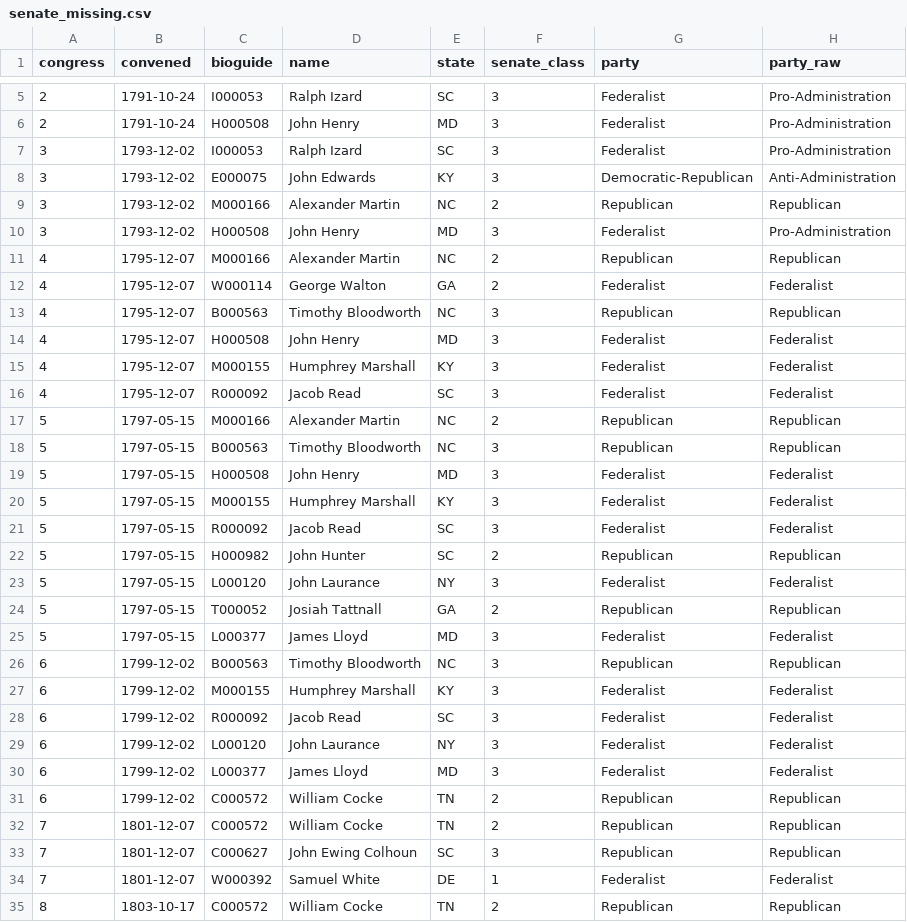
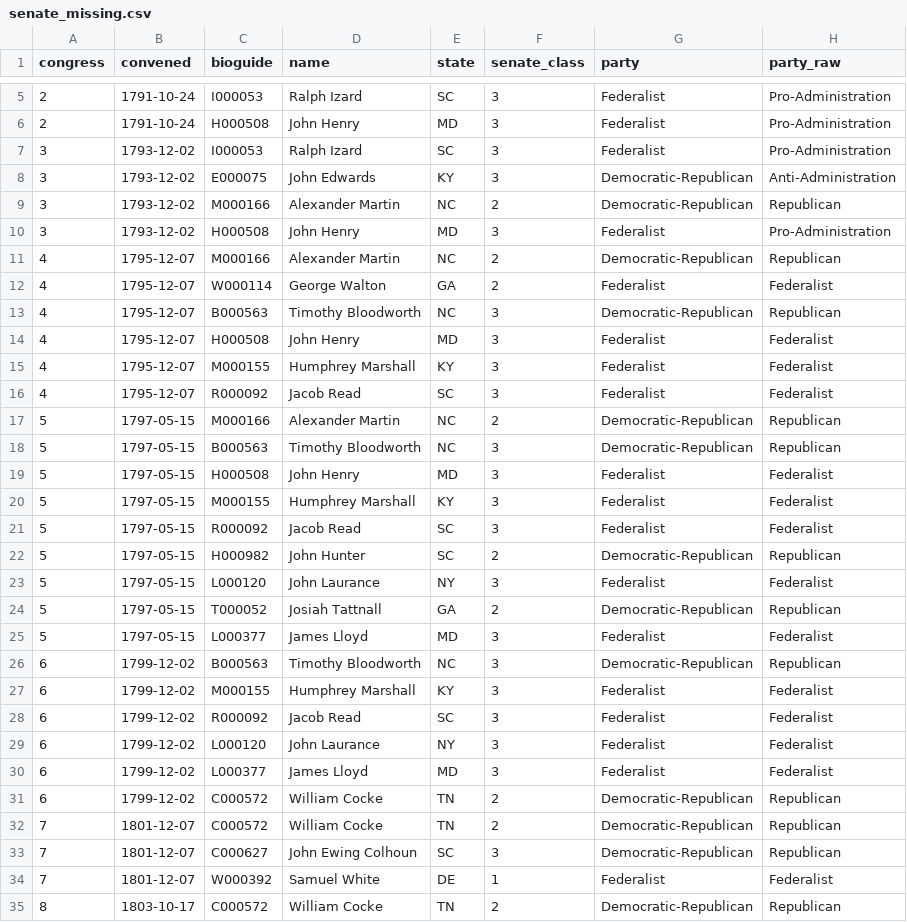
Before and after one commit to ssitari/SenateAgeHistogram, a CSV file: senate_missing.csv, drawn as a sheet; only a part is shown, gaps mark what is left out; the diff covers the shown part only.

```diff
--- a/senate_missing.csv
+++ b/senate_missing.csv
@@ -8,7 +8,7 @@ congress,convened,bioguide,name,state,senate_class,party,party_raw
 3,1793-12-02,E000075,John Edwards,KY,3,Democratic-Republican,Anti-Administration
-3,1793-12-02,M000166,Alexander Martin,NC,2,Republican,Republican
+3,1793-12-02,M000166,Alexander Martin,NC,2,Democratic-Republican,Republican
 3,1793-12-02,H000508,John Henry,MD,3,Federalist,Pro-Administration
-4,1795-12-07,M000166,Alexander Martin,NC,2,Republican,Republican
+4,1795-12-07,M000166,Alexander Martin,NC,2,Democratic-Republican,Republican
 4,1795-12-07,W000114,George Walton,GA,2,Federalist,Federalist
-4,1795-12-07,B000563,Timothy Bloodworth,NC,3,Republican,Republican
+4,1795-12-07,B000563,Timothy Bloodworth,NC,3,Democratic-Republican,Republican
 4,1795-12-07,H000508,John Henry,MD,3,Federalist,Federalist
@@ -16,4 +16,4 @@ congress,convened,bioguide,name,state,senate_class,party,party_raw
 4,1795-12-07,R000092,Jacob Read,SC,3,Federalist,Federalist
-5,1797-05-15,M000166,Alexander Martin,NC,2,Republican,Republican
-5,1797-05-15,B000563,Timothy Bloodworth,NC,3,Republican,Republican
+5,1797-05-15,M000166,Alexander Martin,NC,2,Democratic-Republican,Republican
+5,1797-05-15,B000563,Timothy Bloodworth,NC,3,Democratic-Republican,Republican
 5,1797-05-15,H000508,John Henry,MD,3,Federalist,Federalist
@@ -21,7 +21,7 @@ congress,convened,bioguide,name,state,senate_class,party,party_raw
 5,1797-05-15,R000092,Jacob Read,SC,3,Federalist,Federalist
-5,1797-05-15,H000982,John Hunter,SC,2,Republican,Republican
+5,1797-05-15,H000982,John Hunter,SC,2,Democratic-Republican,Republican
 5,1797-05-15,L000120,John Laurance,NY,3,Federalist,Federalist
-5,1797-05-15,T000052,Josiah Tattnall,GA,2,Republican,Republican
+5,1797-05-15,T000052,Josiah Tattnall,GA,2,Democratic-Republican,Republican
 5,1797-05-15,L000377,James Lloyd,MD,3,Federalist,Federalist
-6,1799-12-02,B000563,Timothy Bloodworth,NC,3,Republican,Republican
+6,1799-12-02,B000563,Timothy Bloodworth,NC,3,Democratic-Republican,Republican
 6,1799-12-02,M000155,Humphrey Marshall,KY,3,Federalist,Federalist
@@ -30,6 +30,6 @@ congress,convened,bioguide,name,state,senate_class,party,party_raw
 6,1799-12-02,L000377,James Lloyd,MD,3,Federalist,Federalist
-6,1799-12-02,C000572,William Cocke,TN,2,Republican,Republican
-7,1801-12-07,C000572,William Cocke,TN,2,Republican,Republican
-7,1801-12-07,C000627,John Ewing Colhoun,SC,3,Republican,Republican
+6,1799-12-02,C000572,William Cocke,TN,2,Democratic-Republican,Republican
+7,1801-12-07,C000572,William Cocke,TN,2,Democratic-Republican,Republican
+7,1801-12-07,C000627,John Ewing Colhoun,SC,3,Democratic-Republican,Republican
 7,1801-12-07,W000392,Samuel White,DE,1,Federalist,Federalist
-8,1803-10-17,C000572,William Cocke,TN,2,Republican,Republican
+8,1803-10-17,C000572,William Cocke,TN,2,Democratic-Republican,Republican
```
Also changed, not shown: 39 edited cells elsewhere in this file, senate_ages.csv, 5 other files.
